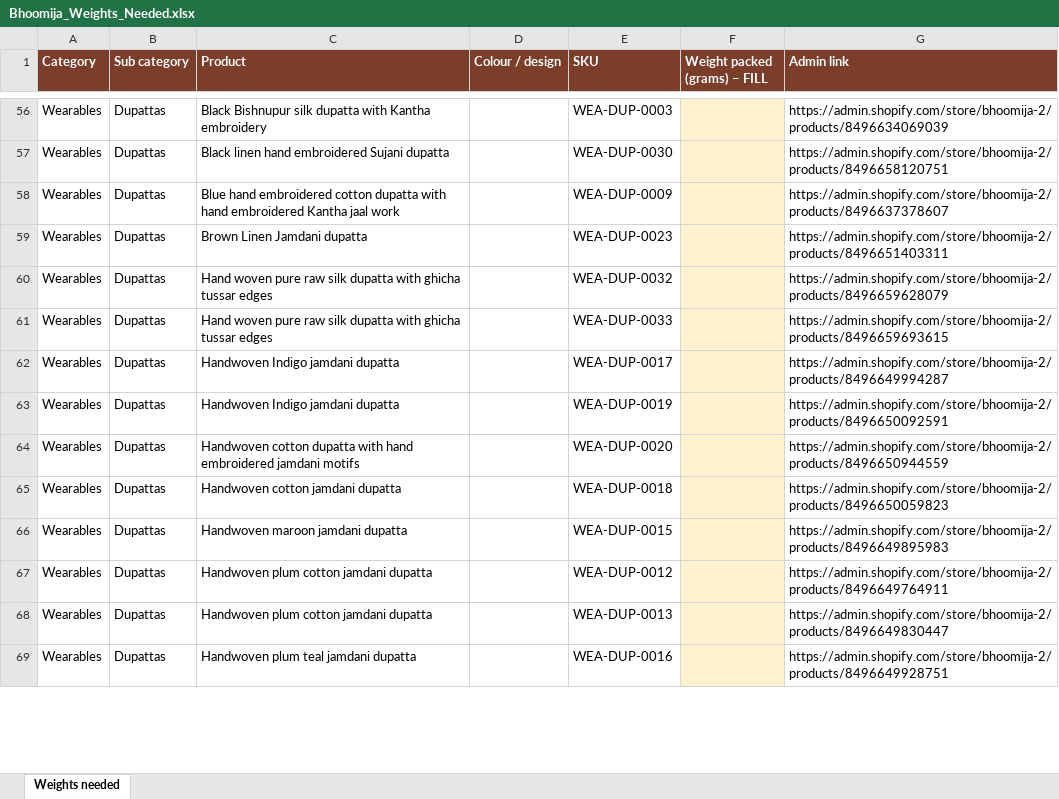
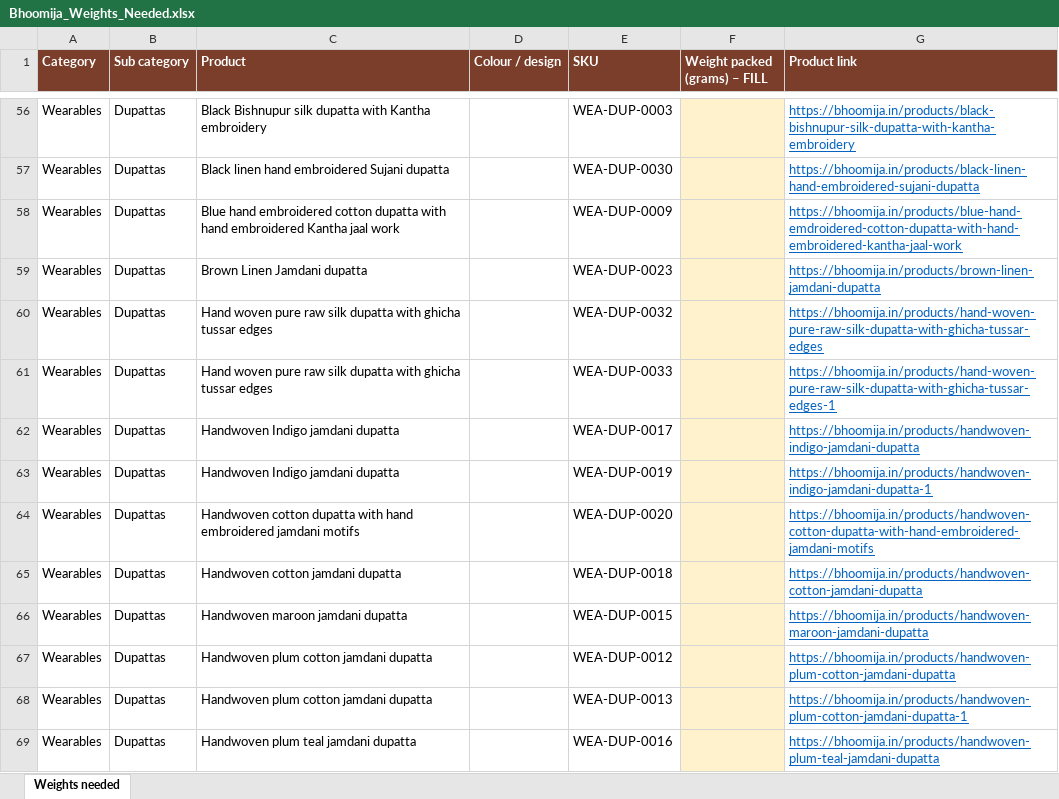
Before and after one commit to aniketwebsitestudio/claude, an Excel workbook: docs/Bhoomija_Weights_Needed.xlsx, sheet Weights needed, drawn as a sheet; only a part is shown, gaps mark what is left out; values as stored, in another font and other column widths than the file's, no borders; the diff covers the shown part only; the diff names each change by its address in the sheet, - before the commit and + after, or states it on an @@ line.

```diff
--- a/docs/Bhoomija_Weights_Needed.xlsx (sheet Weights needed)
+++ b/docs/Bhoomija_Weights_Needed.xlsx (sheet Weights needed)
-G1: Admin link
+G1: Product link
@@ G56:G69 underline: off → on, text colour: black → #0563C1 @@
-G56 (Product link): https://admin.shopify.com/store/bhoomija-2/products/8496634069039
+G56 (Product link): https://bhoomija.in/products/black-bishnupur-silk-dupatta-with-kantha-embroidery
-G57 (Product link): https://admin.shopify.com/store/bhoomija-2/products/8496658120751
+G57 (Product link): https://bhoomija.in/products/black-linen-hand-embroidered-sujani-dupatta
-G58 (Product link): https://admin.shopify.com/store/bhoomija-2/products/8496637378607
+G58 (Product link): https://bhoomija.in/products/blue-hand-emdroidered-cotton-dupatta-with-hand-embroidered-kantha-jaal-work
-G59 (Product link): https://admin.shopify.com/store/bhoomija-2/products/8496651403311
+G59 (Product link): https://bhoomija.in/products/brown-linen-jamdani-dupatta
-G60 (Product link): https://admin.shopify.com/store/bhoomija-2/products/8496659628079
+G60 (Product link): https://bhoomija.in/products/hand-woven-pure-raw-silk-dupatta-with-ghicha-tussar-edges
-G61 (Product link): https://admin.shopify.com/store/bhoomija-2/products/8496659693615
+G61 (Product link): https://bhoomija.in/products/hand-woven-pure-raw-silk-dupatta-with-ghicha-tussar-edges-1
-G62 (Product link): https://admin.shopify.com/store/bhoomija-2/products/8496649994287
+G62 (Product link): https://bhoomija.in/products/handwoven-indigo-jamdani-dupatta
-G63 (Product link): https://admin.shopify.com/store/bhoomija-2/products/8496650092591
+G63 (Product link): https://bhoomija.in/products/handwoven-indigo-jamdani-dupatta-1
-G64 (Product link): https://admin.shopify.com/store/bhoomija-2/products/8496650944559
+G64 (Product link): https://bhoomija.in/products/handwoven-cotton-dupatta-with-hand-embroidered-jamdani-motifs
-G65 (Product link): https://admin.shopify.com/store/bhoomija-2/products/8496650059823
+G65 (Product link): https://bhoomija.in/products/handwoven-cotton-jamdani-dupatta
-G66 (Product link): https://admin.shopify.com/store/bhoomija-2/products/8496649895983
+G66 (Product link): https://bhoomija.in/products/handwoven-maroon-jamdani-dupatta
-G67 (Product link): https://admin.shopify.com/store/bhoomija-2/products/8496649764911
+G67 (Product link): https://bhoomija.in/products/handwoven-plum-cotton-jamdani-dupatta
-G68 (Product link): https://admin.shopify.com/store/bhoomija-2/products/8496649830447
+G68 (Product link): https://bhoomija.in/products/handwoven-plum-cotton-jamdani-dupatta-1
-G69 (Product link): https://admin.shopify.com/store/bhoomija-2/products/8496649928751
+G69 (Product link): https://bhoomija.in/products/handwoven-plum-teal-jamdani-dupatta
```
Also changed, not shown: 104 edited cells and cell formats elsewhere in this sheet.
